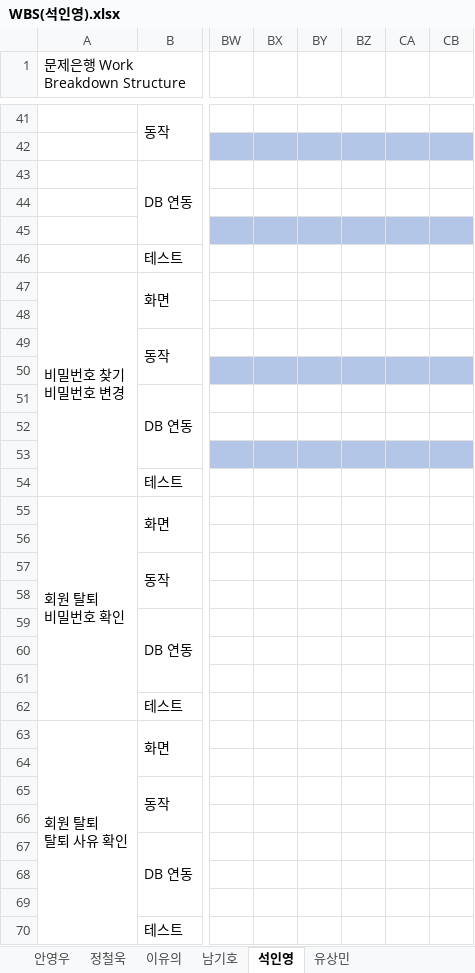
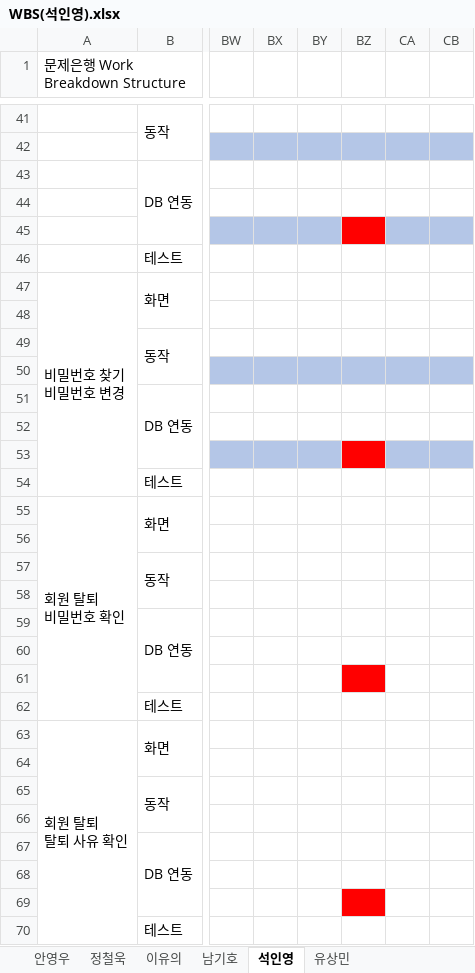
Before and after one commit to index506/cosmo6th_3thGroup, an Excel workbook: Text/WBS(석인영).xlsx, sheet 석인영, drawn as a sheet; only a part is shown, gaps mark what is left out; values as stored, in another font and other column widths than the file's, no borders; the diff covers the shown part only; the diff names each change by its address in the sheet, - before the commit and + after, or states it on an @@ line.

```diff
--- a/Text/WBS(석인영).xlsx (sheet 석인영)
+++ b/Text/WBS(석인영).xlsx (sheet 석인영)
-BZ45 fill: #B4C6E7
+BZ45 fill: #FF0000
-BZ53 fill: #B4C6E7
+BZ53 fill: #FF0000
-BZ61 fill: none
+BZ61 fill: #FF0000
-BZ69 fill: none
+BZ69 fill: #FF0000
```
Also changed, not shown: cell formats and merged cells elsewhere in this sheet.
